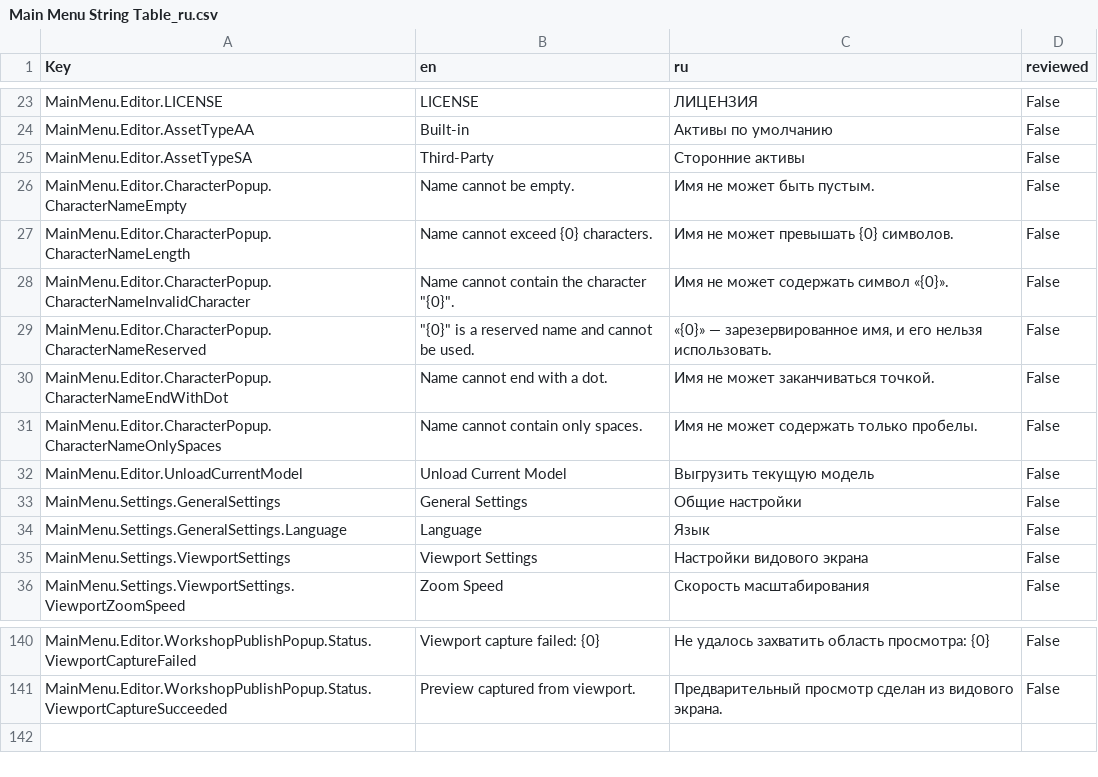
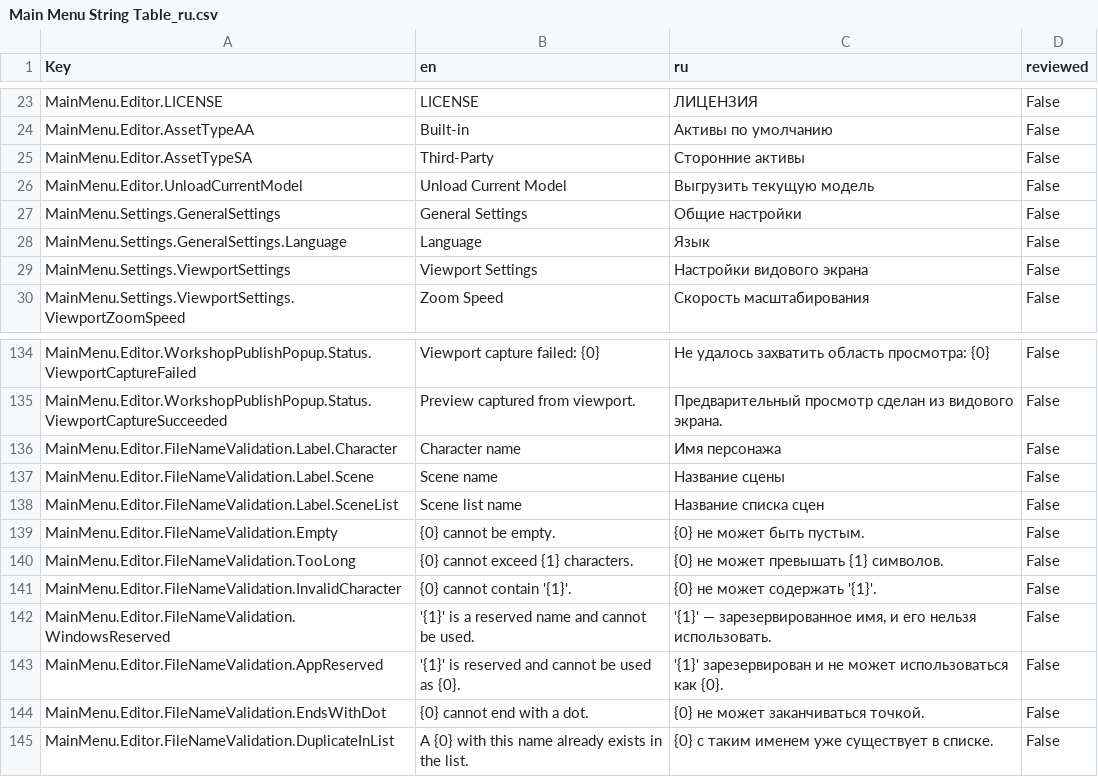
Before and after one commit to GlycoProduction/EmoteLab-localization, a CSV file: ru/Main Menu String Table_ru.csv, drawn as a sheet; only a part is shown, gaps mark what is left out; removed rows and columns are numbered as before the commit, all else as after; the diff names each change by its address in the sheet, - before the commit and + after, or states it on an @@ line.

```diff
--- a/ru/Main Menu String Table_ru.csv
+++ b/ru/Main Menu String Table_ru.csv
-row 26: MainMenu.Editor.CharacterPopup.CharacterNameEmpty | Name cannot be empty. | Имя не может быть пустым. | False
-row 27: MainMenu.Editor.CharacterPopup.CharacterNameLength | Name cannot exceed {0} characters. | Имя не может превышать {0} символов. | False
-row 28: MainMenu.Editor.CharacterPopup.CharacterNameInvalidCharacter | Name cannot contain the character "{0}". | Имя не может содержать символ «{0}». | False
-row 29: MainMenu.Editor.CharacterPopup.CharacterNameReserved | "{0}" is a reserved name and cannot be used. | «{0}» — зарезервированное имя, и его нельзя использовать. | False
-row 30: MainMenu.Editor.CharacterPopup.CharacterNameEndWithDot | Name cannot end with a dot. | Имя не может заканчиваться точкой. | False
-row 31: MainMenu.Editor.CharacterPopup.CharacterNameOnlySpaces | Name cannot contain only spaces. | Имя не может содержать только пробелы. | False
+row 136: MainMenu.Editor.FileNameValidation.Label.Character | Character name | Имя персонажа | False
+row 137: MainMenu.Editor.FileNameValidation.Label.Scene | Scene name | Название сцены | False
+row 138: MainMenu.Editor.FileNameValidation.Label.SceneList | Scene list name | Название списка сцен | False
+row 139: MainMenu.Editor.FileNameValidation.Empty | {0} cannot be empty. | {0} не может быть пустым. | False
+row 140: MainMenu.Editor.FileNameValidation.TooLong | {0} cannot exceed {1} characters. | {0} не может превышать {1} символов. | False
+row 141: MainMenu.Editor.FileNameValidation.InvalidCharacter | {0} cannot contain '{1}'. | {0} не может содержать '{1}'. | False
+row 142: MainMenu.Editor.FileNameValidation.WindowsReserved | '{1}' is a reserved name and cannot be used. | '{1}' — зарезервированное имя, и его нельзя использовать. | False
+row 143: MainMenu.Editor.FileNameValidation.AppReserved | '{1}' is reserved and cannot be used as {0}. | '{1}' зарезервирован и не может использоваться как {0}. | False
+row 144: MainMenu.Editor.FileNameValidation.EndsWithDot | {0} cannot end with a dot. | {0} не может заканчиваться точкой. | False
+row 145: MainMenu.Editor.FileNameValidation.DuplicateInList | A {0} with this name already exists in the list. | {0} с таким именем уже существует в списке. | False
```
Also changed, not shown: _collage/Main Menu String Table.csv, hu/Main Menu String Table_hu.csv, 14 other files.
